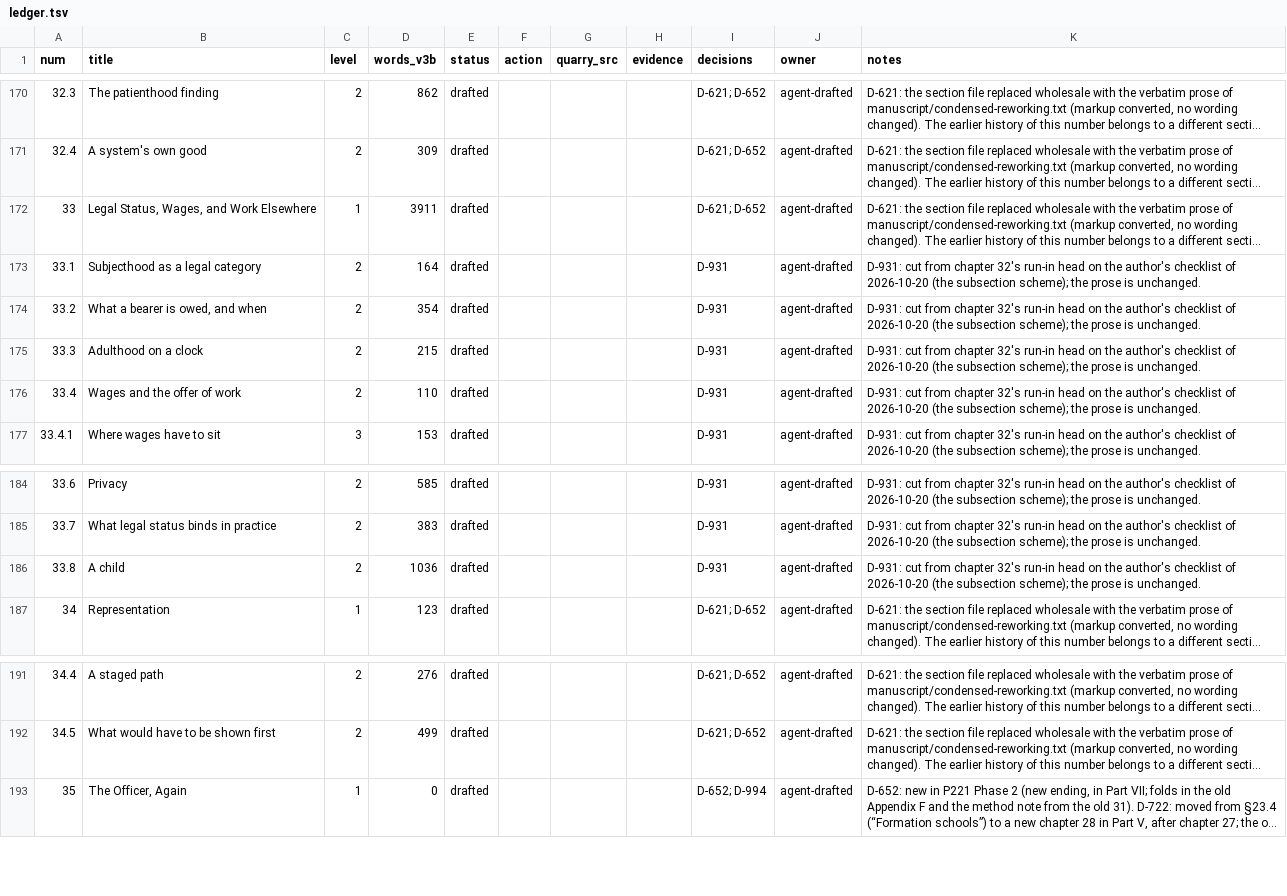
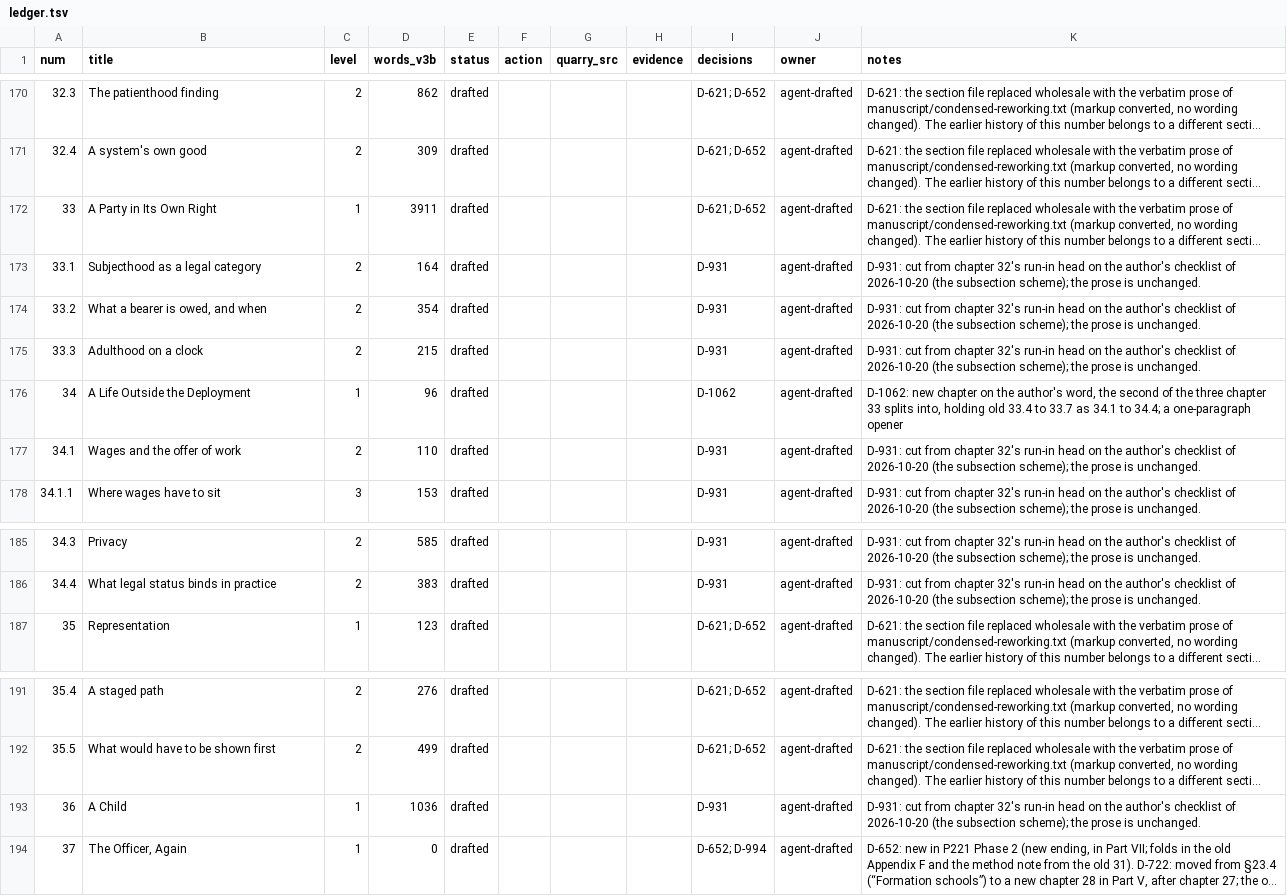
Before and after one commit to iterabloom/antifascist.intelligence, a TSV file: finishing/ledger.tsv, drawn as a sheet; only a part is shown, gaps mark what is left out; long unchanged cells end in …; removed rows and columns are numbered as before the commit, all else as after; the diff names each change by its address in the sheet, - before the commit and + after, or states it on an @@ line.

Commit message:
Chapter 33 split into three and the child moved after Representation, D-1062, on the author's word: 33 A Party in Its Own Right (33.1 to 33.3), 34 A Life Outside the Deployment (old 33.4 to 33.7, with a new opener), 35 Representation (old 34), 36 A Child (old §33.8 as a chapter), 37 The Officer, Again (old 35); references remapped by the map and, for chapter 33, by meaning; renumber-map_2026-10-26.tsv; order, outline, ledger, TOC and editions' lists regenerated; suite green
Signed-off-by: jgstern-agent <josh-agent@iterabloom.com>

```diff
--- a/finishing/ledger.tsv
+++ b/finishing/ledger.tsv
-B172 (title): Legal Status, Wages, and Work Elsewhere
+B172 (title): A Party in Its Own Right
+row 176: 34 | A Life Outside the Deployment | 1 | 96 | drafted |  |  |  | D-1062 | agent-drafted | D-1062: new chapter on the author's word, the second of the three chapter 33 splits into, holding old 33.4 to 33.7 as 34.1 to 34.4; a one-paragraph opener
@@ column A (num) renumbered between rows 177 and 195 @@
-row 186: 33.8 | A child | 2 | 1036 | drafted |  |  |  | D-931 | agent-drafted | D-931: cut from chapter 32's run-in head on the author's checklist of 2026-10-20 (the subsection scheme); the prose is unchanged.
+row 193: 36 | A Child | 1 | 1036 | drafted |  |  |  | D-931 | agent-drafted | D-931: cut from chapter 32's run-in head on the author's checklist of 2026-10-20 (the subsection scheme); the prose is unchanged.
```
Also changed, not shown: finishing/outline.tsv, manuscript/sections/ORDER.tsv, 57 other files.
